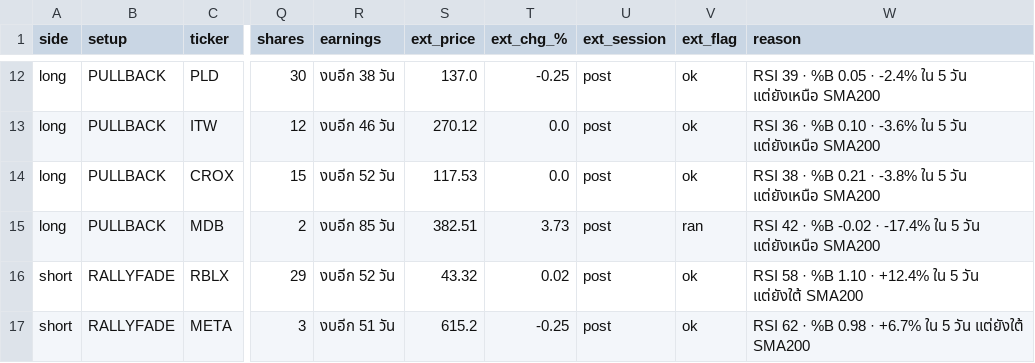
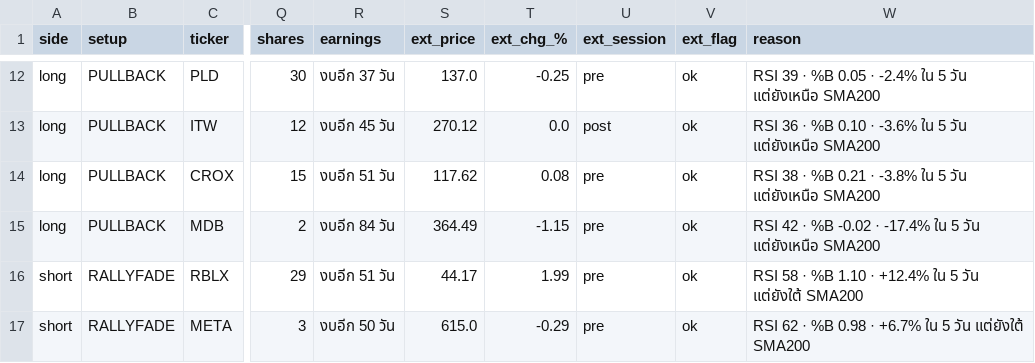
Before and after one commit to AmsteelX/Market-Scanner2, a CSV file: reports/signals_2026-09-04.csv, drawn as a sheet; only a part is shown, gaps mark what is left out; the diff covers the shown part only; the diff names each change by its address in the sheet, - before the commit and + after, or states it on an @@ line.

```diff
--- a/reports/signals_2026-09-04.csv
+++ b/reports/signals_2026-09-04.csv
-R12 (earnings): งบอีก 38 วัน
+R12 (earnings): งบอีก 37 วัน
-U12 (ext_session): post
+U12 (ext_session): pre
-R13 (earnings): งบอีก 46 วัน
+R13 (earnings): งบอีก 45 วัน
-R14 (earnings): งบอีก 52 วัน
+R14 (earnings): งบอีก 51 วัน
-S14 (ext_price): 117.53
+S14 (ext_price): 117.62
-T14 (ext_chg_%): 0.0
+T14 (ext_chg_%): 0.08
-U14:U17 (ext_session): post
+U14:U17 (ext_session): pre
-R15 (earnings): งบอีก 85 วัน
+R15 (earnings): งบอีก 84 วัน
-S15 (ext_price): 382.51
+S15 (ext_price): 364.49
-T15 (ext_chg_%): 3.73
+T15 (ext_chg_%): -1.15
-V15 (ext_flag): ran
+V15 (ext_flag): ok
-R16 (earnings): งบอีก 52 วัน
+R16 (earnings): งบอีก 51 วัน
-S16 (ext_price): 43.32
+S16 (ext_price): 44.17
-T16 (ext_chg_%): 0.02
+T16 (ext_chg_%): 1.99
-R17 (earnings): งบอีก 51 วัน
+R17 (earnings): งบอีก 50 วัน
-S17 (ext_price): 615.2
+S17 (ext_price): 615.0
-T17 (ext_chg_%): -0.25
+T17 (ext_chg_%): -0.29
```
Also changed, not shown: 37 edited cells elsewhere in this file, 3 other files.
